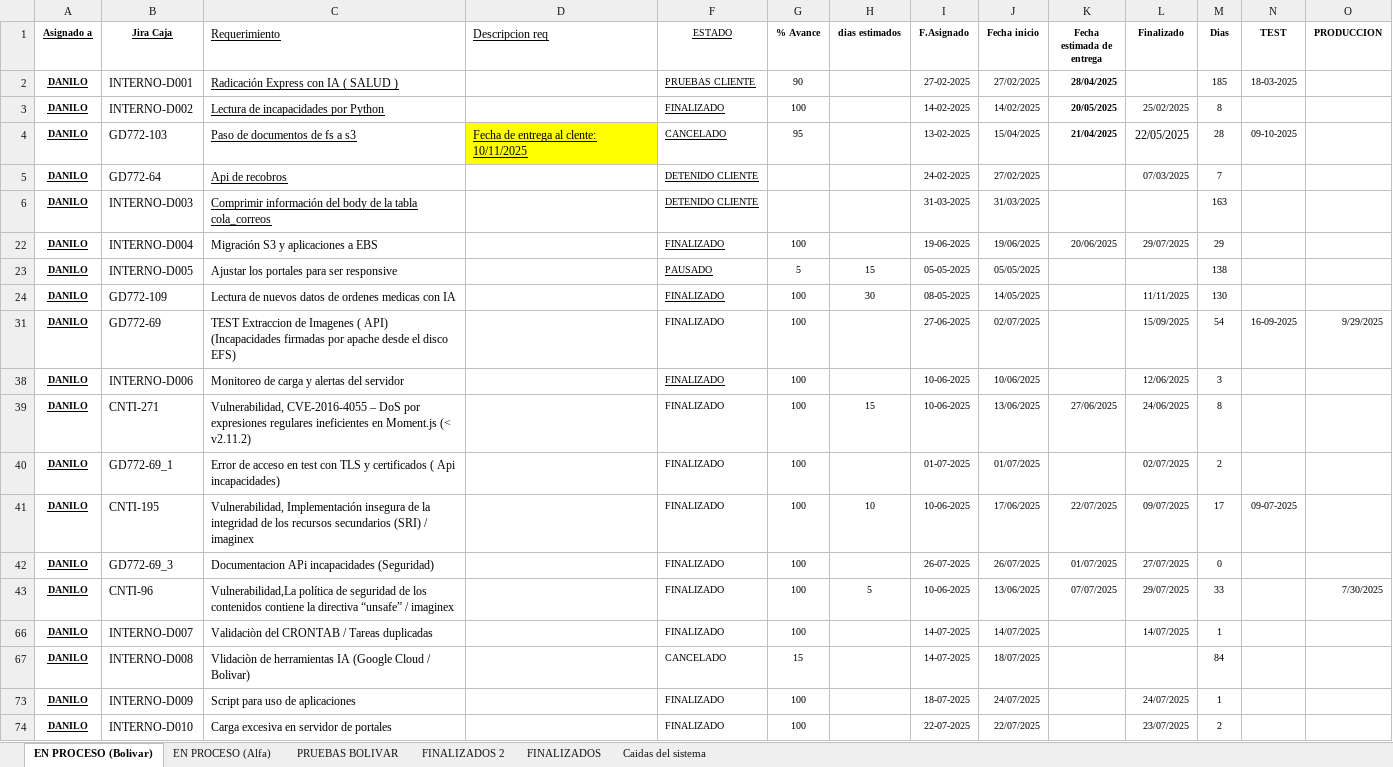
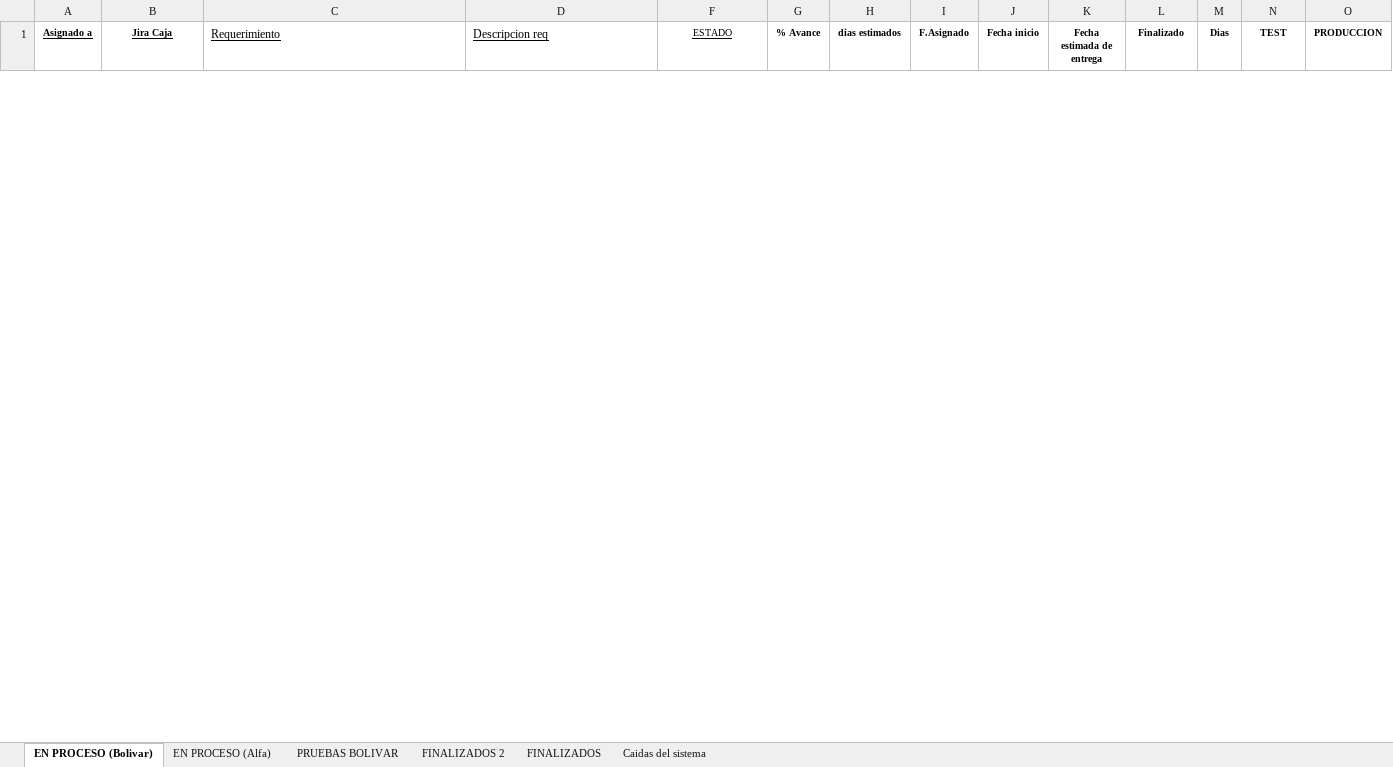
Before and after one commit to Imaginepruebas/requerimientos-diarios, an Excel workbook: Bolivar.xlsx, sheet EN PROCESO (Bolivar), drawn as a sheet; only a part is shown; values as stored, in another font and other column widths than the file's, no borders; charts and pictures and conditional formats and table styles not drawn; removed rows and columns are numbered as before the commit, all else as after; rows hold the shown columns only; the diff covers the shown part only; the diff names each change by its address in the sheet, - before the commit and + after, or states it on an @@ line.

Commit message:
Actualización de archivos JSON y scripts 13 de noviembre

```diff
--- a/Bolivar.xlsx (sheet EN PROCESO (Bolivar))
+++ b/Bolivar.xlsx (sheet EN PROCESO (Bolivar))
-row 2: DANILO | INTERNO-D001 | Radicación Express con IA ( SALUD ) |  | PRUEBAS CLIENTE | 90 |  | 27-02-2025 | 27/02/2025 | 28/04/2025 |  | 185 | 18-03-2025
@@ row 3 hidden: DANILO | INTERNO-D002 | Lectura de incapacidades por Python |  | FINALIZADO | 100 |  | 14-02-2025 | 14/02/2025 | 20/05/2025 | 25/02/2025 | 8 @@
@@ row 4 hidden: DANILO | GD772-103 | Paso de documentos de fs a s3 | Fecha de entrega al clente: 10/11/2025 | CANCELADO | 95 |  | 13-02-2025 | 15/04/2025 | 21/04/2025 | 22/05/2025 | 28 | 09-10-2025 @@
@@ row 5 hidden: DANILO | GD772-64 | Api de recobros |  | DETENIDO CLIENTE |  |  | 24-02-2025 | 27/02/2025 |  | 07/03/2025 | 7 @@
-row 6: DANILO | INTERNO-D003 | Comprimir información del body de la tabla cola_correos |  | DETENIDO CLIENTE |  |  | 31-03-2025 | 31/03/2025 |  |  | 163
@@ row 22 hidden: DANILO | INTERNO-D004 | Migración S3 y aplicaciones a EBS |  | FINALIZADO | 100 |  | 19-06-2025 | 19/06/2025 | 20/06/2025 | 29/07/2025 | 29 @@
-row 23: DANILO | INTERNO-D005 | Ajustar los portales para ser responsive |  | PAUSADO | 5 | 15 | 05-05-2025 | 05/05/2025 |  |  | 138
@@ row 24 hidden: DANILO | GD772-109 | Lectura de nuevos datos de ordenes medicas con IA |  | FINALIZADO | 100 | 30 | 08-05-2025 | 14/05/2025 |  | 11/11/2025 | 130 @@
-row 31: DANILO | GD772-69 | TEST Extraccion de Imagenes ( API) (Incapacidades firmadas por apache desde el disco EFS) |  | FINALIZADO | 100 |  | 27-06-2025 | 02/07/2025 |  | 15/09/2025 | 54 | 16-09-2025 | 9/29/2025
@@ row 38 hidden: DANILO | INTERNO-D006 | Monitoreo de carga y alertas del servidor |  | FINALIZADO | 100 |  | 10-06-2025 | 10/06/2025 |  | 12/06/2025 | 3 @@
@@ row 39 hidden: DANILO | CNTI-271 | Vulnerabilidad, CVE-2016-4055 – DoS por expresiones regulares ineficientes en Moment.js (< v2.11.2) |  | FINALIZADO | 100 | 15 | 10-06-2025 | 13/06/2025 | 27/06/2025 | 24/06/2025 | 8 @@
@@ row 40 hidden: DANILO | GD772-69_1 | Error de acceso en test con TLS y certificados ( Api incapacidades) |  | FINALIZADO | 100 |  | 01-07-2025 | 01/07/2025 |  | 02/07/2025 | 2 @@
@@ row 41 hidden: DANILO | CNTI-195 | Vulnerabilidad, Implementación insegura de la integridad de los recursos secundarios (SRI) / imaginex |  | FINALIZADO | 100 | 10 | 10-06-2025 | 17/06/2025 | 22/07/2025 | 09/07/2025 | 17 | 09-07-2025 @@
@@ row 42 hidden: DANILO | GD772-69_3 | Documentacion APi incapacidades (Seguridad) |  | FINALIZADO | 100 |  | 26-07-2025 | 26/07/2025 | 01/07/2025 | 27/07/2025 | 0 @@
-row 43: DANILO | CNTI-96 | Vulnerabilidad,La política de seguridad de los contenidos contiene la directiva “unsafe” / imaginex |  | FINALIZADO | 100 | 5 | 10-06-2025 | 13/06/2025 | 07/07/2025 | 29/07/2025 | 33 |  | 7/30/2025
@@ row 66 hidden: DANILO | INTERNO-D007 | Validaciòn del CRONTAB / Tareas duplicadas |  | FINALIZADO | 100 |  | 14-07-2025 | 14/07/2025 |  | 14/07/2025 | 1 @@
-row 67: DANILO | INTERNO-D008 | Vlidaciòn de herramientas IA (Google Cloud / Bolivar) |  | CANCELADO | 15 |  | 14-07-2025 | 18/07/2025 |  |  | 84
@@ row 73 hidden: DANILO | INTERNO-D009 | Script para uso de aplicaciones |  | FINALIZADO | 100 |  | 18-07-2025 | 24/07/2025 |  | 24/07/2025 | 1 @@
@@ row 74 hidden: DANILO | INTERNO-D010 | Carga excesiva en servidor de portales |  | FINALIZADO | 100 |  | 22-07-2025 | 22/07/2025 |  | 23/07/2025 | 2 @@
```
Also changed, not shown: 7 added rows, 17 removed rows and 19 hidden or unhidden rows elsewhere in this sheet, sheet FINALIZADOS, sheet FINALIZADOS 2, sheet EN PROCESO (Alfa), hidden cells, charts or pictures, 1 other file.
